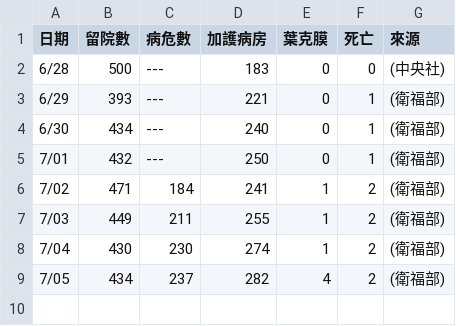
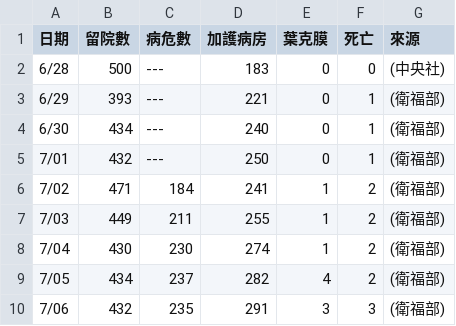
Before and after one commit to infographicstw/color-party-disaster, a CSV file: stat.csv, drawn as a sheet; the diff names each change by its address in the sheet, - before the commit and + after, or states it on an @@ line.

Commit message:
update 6/5 stat

```diff
--- a/stat.csv
+++ b/stat.csv
+row 10: 7/06 | 432 | 235 | 291 | 3 | 3 | (衛福部)
```
